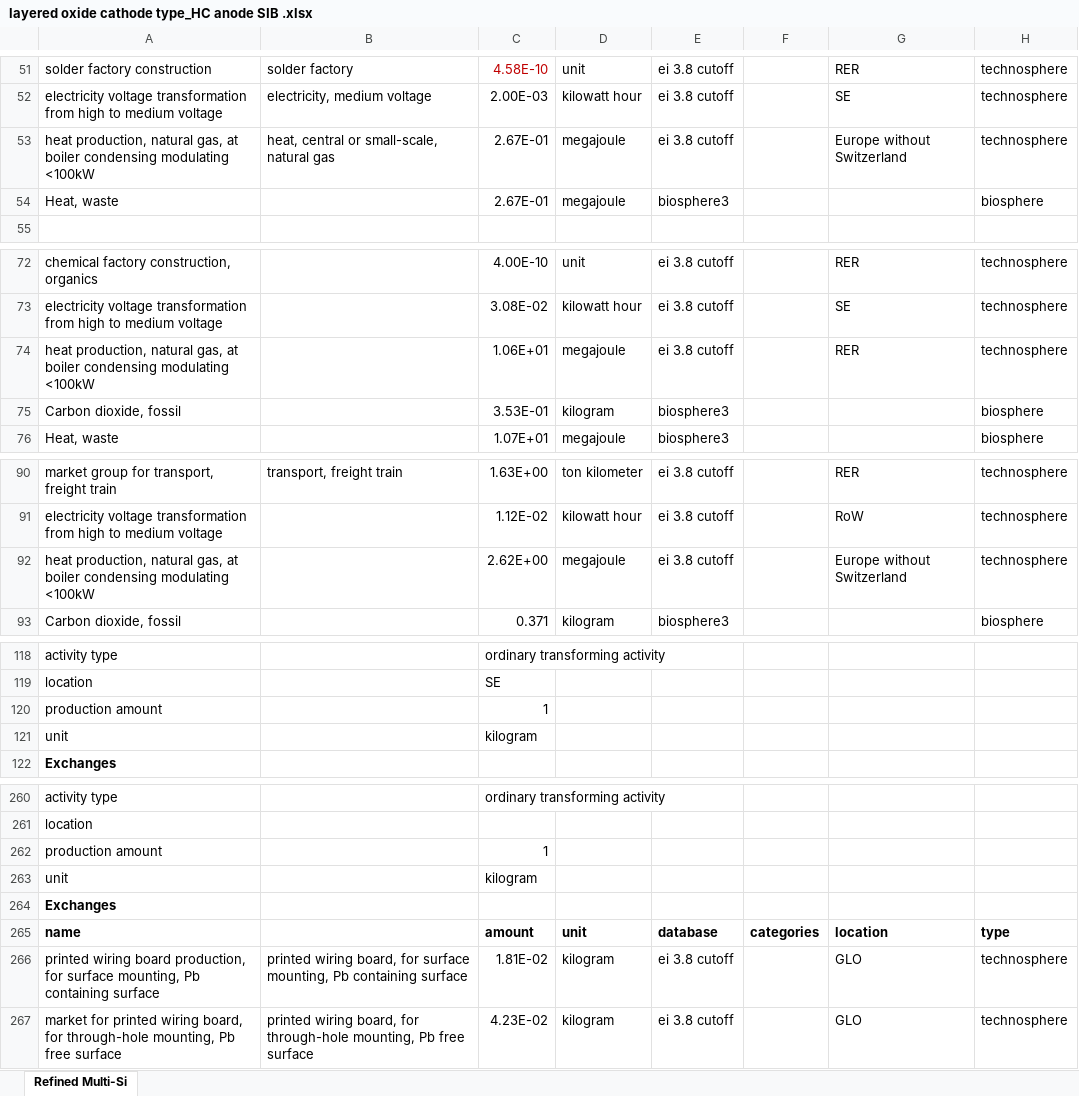
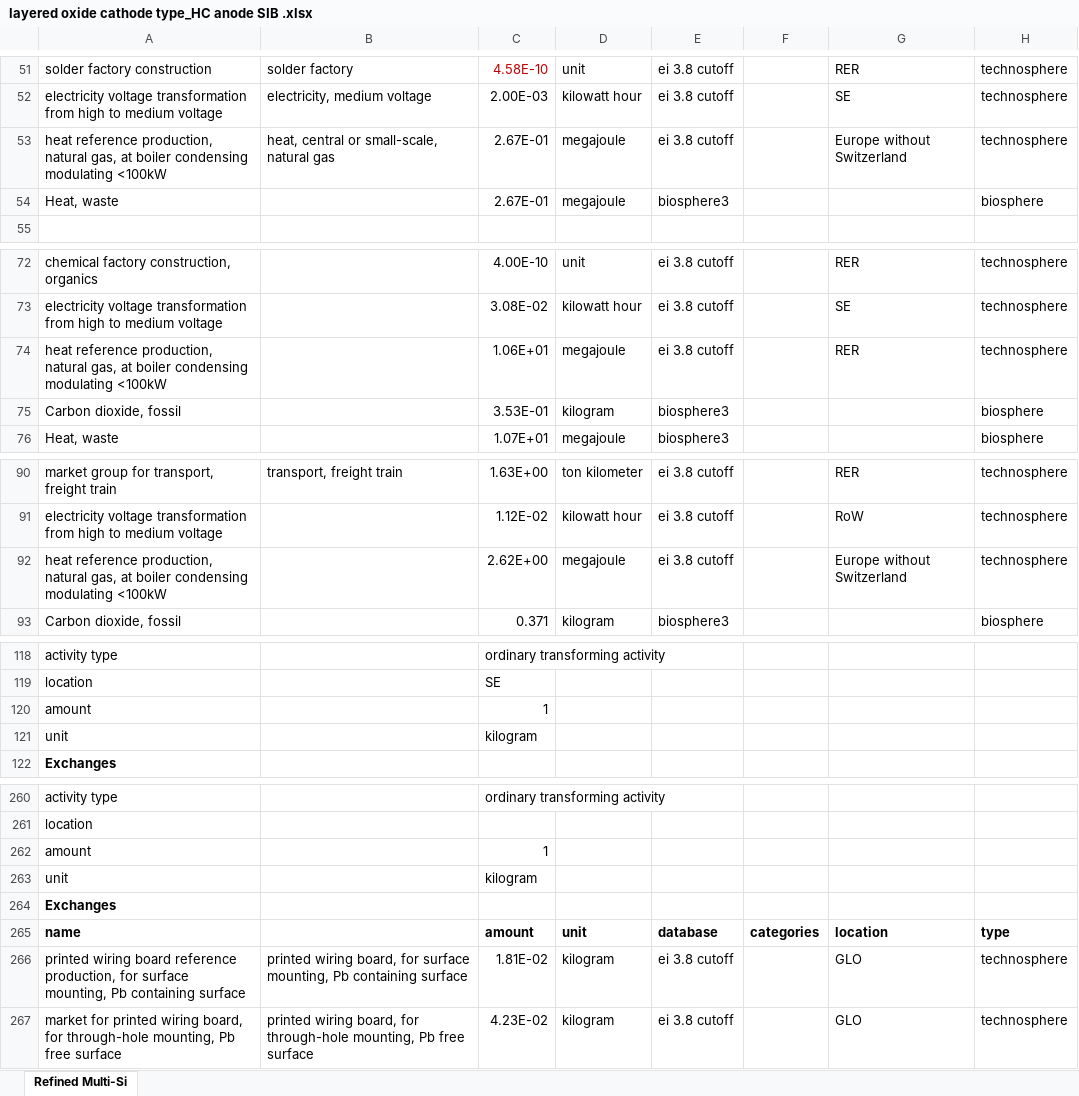
Before and after one commit to tyrael147/moeschpond, an Excel workbook: data/inputs/layered oxide cathode type_HC anode SIB .xlsx, sheet Refined Multi-Si, drawn as a sheet; only a part is shown, gaps mark what is left out; values as stored, in another font and other column widths than the file's, no borders; the diff covers the shown part only; the diff names each change by its address in the sheet, - before the commit and + after, or states it on an @@ line.

Commit message:
reference product corr

```diff
--- a/data/inputs/layered oxide cathode type_HC anode SIB .xlsx (sheet Refined Multi-Si)
+++ b/data/inputs/layered oxide cathode type_HC anode SIB .xlsx (sheet Refined Multi-Si)
-A53: heat production, natural…
+A53: heat reference production, natural…
-A74: heat production, natural…
+A74: heat reference production, natural…
-A92: heat production, natural…
+A92: heat reference production, natural…
-A120: production amount
+A120: amount
-A262: production amount
+A262: amount
-A266: …wiring board production, for…
+A266: …wiring board reference production, for…
```
Also changed, not shown: 21 edited cells elsewhere in this sheet.
